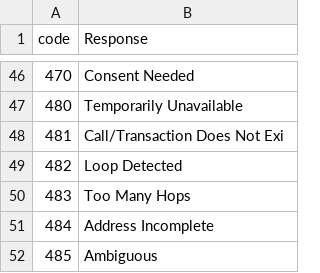
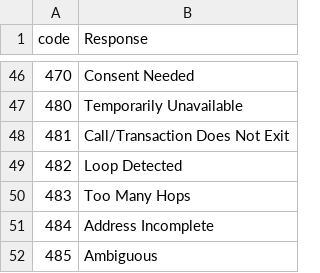
Before and after one commit to Romeobluesky/recapvoice-server, a CSV file: docs/SIPResponseCode.csv, drawn as a sheet; only a part is shown, gaps mark what is left out.

Commit message:
Call System Modify

```diff
--- a/docs/SIPResponseCode.csv
+++ b/docs/SIPResponseCode.csv
@@ -47,3 +47,3 @@
 480,Temporarily Unavailable
-481,Call/Transaction Does Not Exi
+481,Call/Transaction Does Not Exit
 482,Loop Detected
```
Also changed, not shown: 1 other file.
